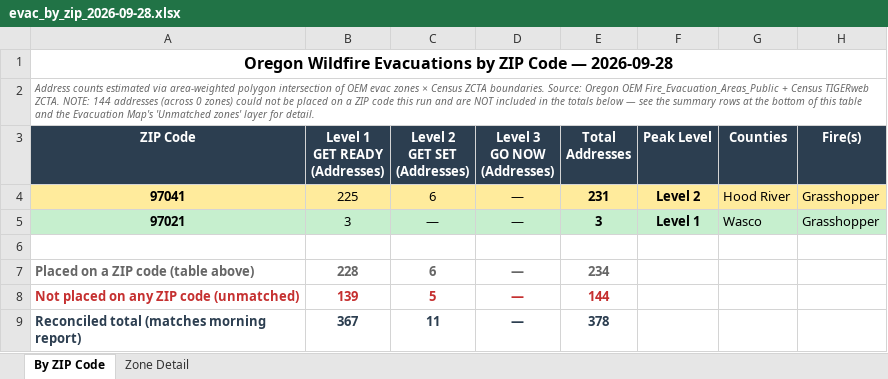
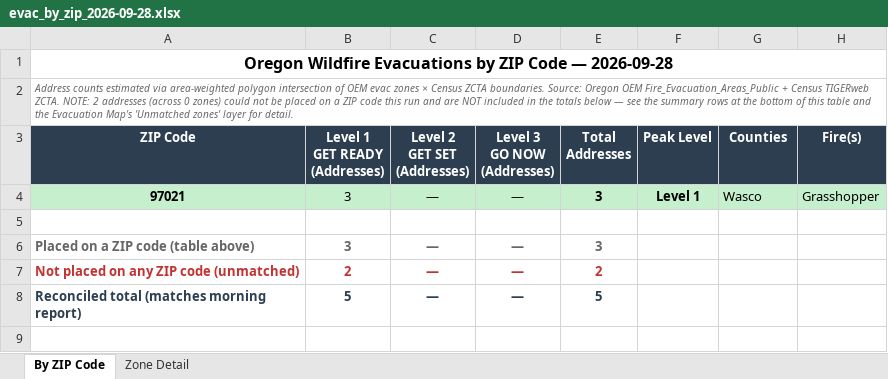
Before and after one commit to mramage1207-ux/oregon-wildfire-reports, an Excel workbook: evac_by_zip/evac_by_zip_2026-09-28.xlsx, sheet By ZIP Code, drawn as a sheet; values as stored, in another font and other column widths than the file's, no borders; removed rows and columns are numbered as before the commit, all else as after; the diff names each change by its address in the sheet, - before the commit and + after, or states it on an @@ line.

```diff
--- a/evac_by_zip/evac_by_zip_2026-09-28.xlsx (sheet By ZIP Code)
+++ b/evac_by_zip/evac_by_zip_2026-09-28.xlsx (sheet By ZIP Code)
-A2 (ZIP Code): …ZCTA. NOTE: 144 addresses (across…
+A2 (ZIP Code): …ZCTA. NOTE: 2 addresses (across…
-row 4: 97041 | 225 | 6 | — | 231 | Level 2 | Hood River | Grasshopper
-B6 (Level 1 GET READY (Addresses)): 228
+B6 (Level 1 GET READY (Addresses)): 3
-C6 (Level 2 GET SET (Addresses)): 6
+C6 (Level 2 GET SET (Addresses)): —
-E6 (Total Addresses): 234
+E6 (Total Addresses): 3
-B7 (Level 1 GET READY (Addresses)): 139
+B7 (Level 1 GET READY (Addresses)): 2
-C7 (Level 2 GET SET (Addresses)): 5
+C7 (Level 2 GET SET (Addresses)): —
-E7 (Total Addresses): 144
+E7 (Total Addresses): 2
-B8 (Level 1 GET READY (Addresses)): 367
+B8 (Level 1 GET READY (Addresses)): 5
-C8 (Level 2 GET SET (Addresses)): 11
+C8 (Level 2 GET SET (Addresses)): —
-E8 (Total Addresses): 378
+E8 (Total Addresses): 5
```
Also changed, not shown: sheet Zone Detail, 13 other files.
